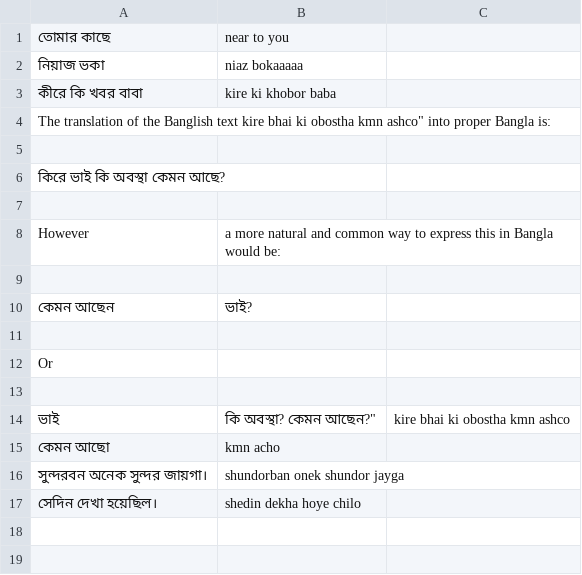
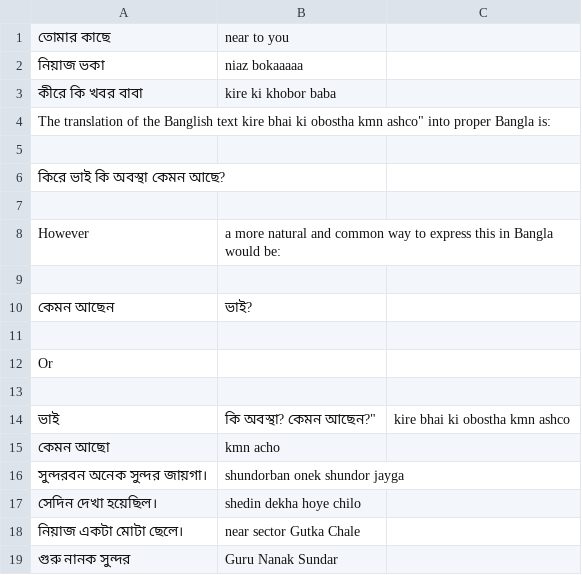
Before and after one commit to AASani29/Team_Acceleration, a CSV file: api/data/dataset.csv, drawn as a sheet.

```diff
--- a/api/data/dataset.csv
+++ b/api/data/dataset.csv
@@ -17 +17,3 @@ Or,
 "সেদিন দেখা হয়েছিল।","shedin dekha hoye chilo"
+"নিয়াজ একটা মোটা ছেলে।","near sector Gutka Chale"
+"গুরু নানক সুন্দর","Guru Nanak Sundar"
```
Also changed, not shown: 9 other files.
